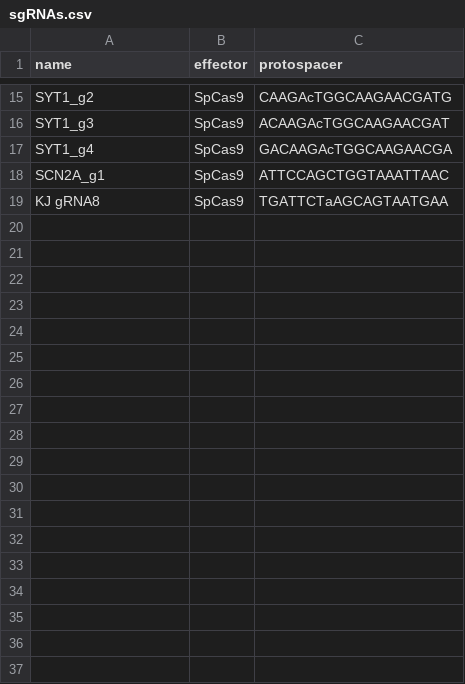
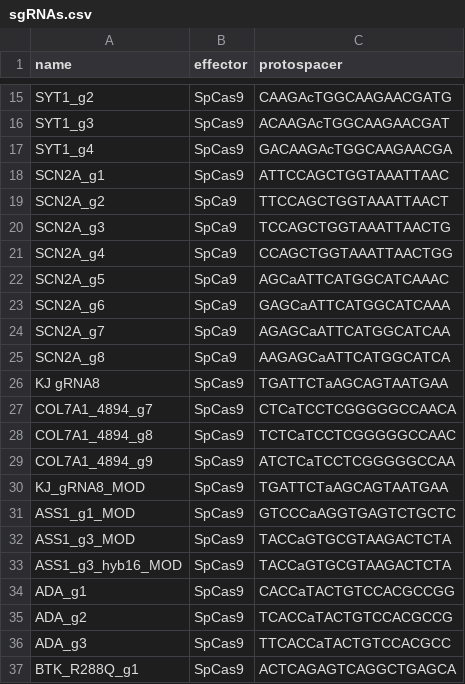
Before and after one commit to jeffhussmann/THRIVE, a CSV file: strategies/sgRNAs.csv, drawn as a sheet; only a part is shown, gaps mark what is left out; the diff covers the shown part only.

```diff
--- a/strategies/sgRNAs.csv
+++ b/strategies/sgRNAs.csv
@@ -18,2 +18,20 @@ SYT1_g4,SpCas9,GACAAGAcTGGCAAGAACGA
 SCN2A_g1,SpCas9,ATTCCAGCTGGTAAATTAAC
+SCN2A_g2,SpCa9,TTCCAGCTGGTAAATTAACT
+SCN2A_g3,SpCa9,TCCAGCTGGTAAATTAACTG
+SCN2A_g4,SpCa9,CCAGCTGGTAAATTAACTGG
+SCN2A_g5,SpCa9,AGCaATTCATGGCATCAAAC
+SCN2A_g6,SpCa9,GAGCaATTCATGGCATCAAA
+SCN2A_g7,SpCa9,AGAGCaATTCATGGCATCAA
+SCN2A_g8,SpCa9,AAGAGCaATTCATGGCATCA
 KJ gRNA8,SpCas9,TGATTCTaAGCAGTAATGAA
+COL7A1_4894_g7,SpCas9,CTCaTCCTCGGGGGCCAACA
+COL7A1_4894_g8,SpCas9,TCTCaTCCTCGGGGGCCAAC
+COL7A1_4894_g9,SpCas9,ATCTCaTCCTCGGGGGCCAA
+KJ_gRNA8_MOD,SpCas9,TGATTCTaAGCAGTAATGAA
+ASS1_g1_MOD,SpCas9,GTCCCaAGGTGAGTCTGCTC
+ASS1_g3_MOD,SpCas9,TACCaGTGCGTAAGACTCTA
+ASS1_g3_hyb16_MOD,SpCas9,TACCaGTGCGTAAGACTCTA
+ADA_g1,SpCas9,CACCaTACTGTCCACGCCGG
+ADA_g2,SpCas9,TCACCaTACTGTCCACGCCG
+ADA_g3,SpCas9,TTCACCaTACTGTCCACGCC
+BTK_R288Q_g1,SpCas9,ACTCAGAGTCAGGCTGAGCA
```
Also changed, not shown: 13 added rows and 1 edited cell elsewhere in this file, strategies/amplicon_primers.csv, 1 other file.
